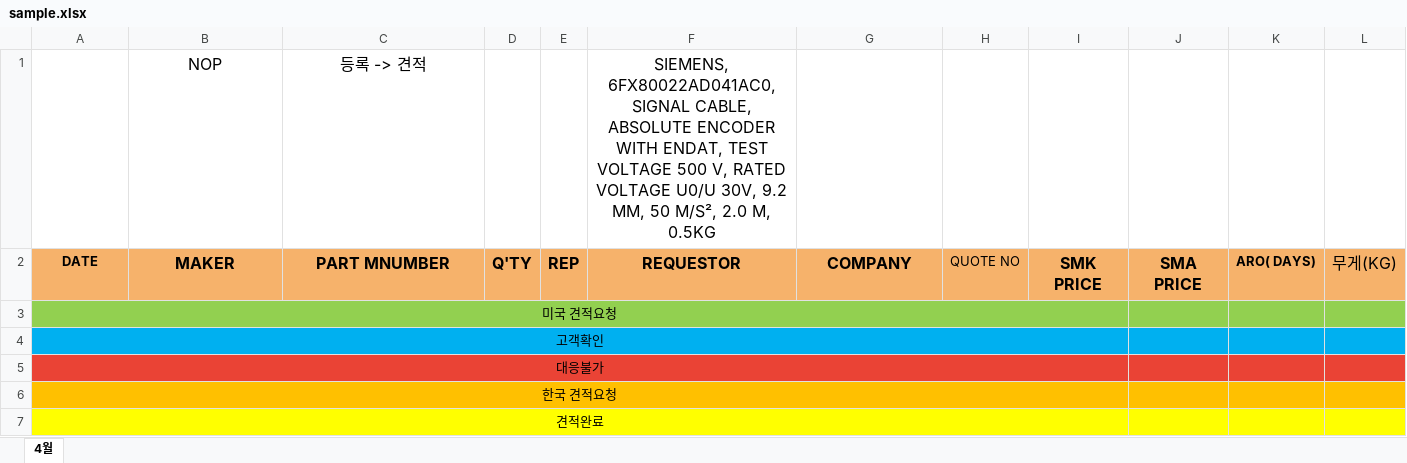
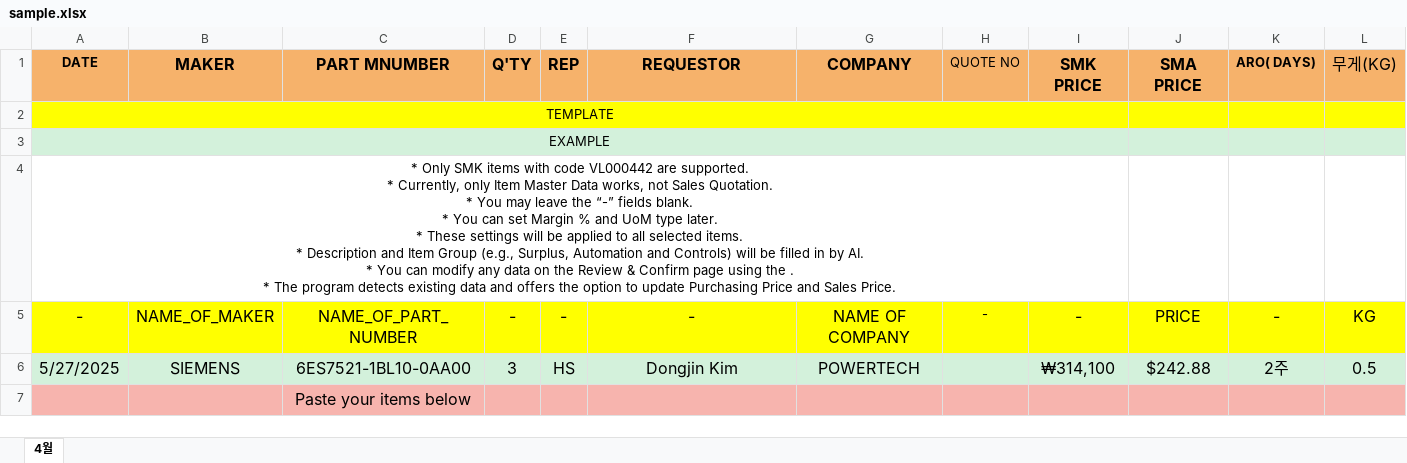
Before and after one commit to shindudwns/SAP_Automation_Program, an Excel workbook: SimplifyQuoter/sample.xlsx, sheet 4월, drawn as a sheet; only a part is shown; values as stored, in another font and other column widths than the file's, no borders; charts and pictures not drawn; removed rows and columns are numbered as before the commit, all else as after; rows hold the shown columns only; ↵ is a line break in a cell; the diff names each change by its address in the sheet, - before the commit and + after, or states it on an @@ line.

Commit message:
update sample.xlsx

```diff
--- a/SimplifyQuoter/sample.xlsx (sheet 4월)
+++ b/SimplifyQuoter/sample.xlsx (sheet 4월)
-row 1:  | NOP | 등록 -> 견적 |  |  | SIEMENS, 6FX80022AD041AC0, SIGNAL CABLE, ABSOLUTE ENCODER WITH ENDAT, TEST VOLTAGE 500 V, RATED VOLTAGE U0/U 30V, 9.2 MM, 50 M/S², 2.0 M, 0.5KG
-row 3: 미국 견적요청
-row 4: 고객확인
-row 5: 대응불가
-row 6: 한국 견적요청
-row 7: 견적완료
+row 2: TEMPLATE
+row 3: EXAMPLE
+row 4: * Only SMK items with code VL000442 are supported. ↵ * Currently, only Item Master Data works, not Sales Quotation. ↵ * You may leave the “-” fields blank. ↵ * You can set Margin % and UoM type later. ↵ * These settings will be applied to all selected items. ↵ * Description and Item Group (e.g., Surplus, Automation and Controls) will be filled in by AI. ↵ * You can modify any data on the Review & Confirm page using the . ↵ * The program detects existing data and offers the option to update Purchasing Price and Sales Price.
+row 5: - | NAME_OF_MAKER | NAME_OF_PART_NUMBER | - | - | - | NAME OF COMPANY | - | - | PRICE | - | KG
+row 6: 5/27/2025 | SIEMENS | 6ES7521-1BL10-0AA00 | 3 | HS | Dongjin Kim | POWERTECH |  | ₩314,100 | $242.88 | 2주 | 0.5
+row 7:  |  | Paste your items below
```
Also changed, not shown: charts or pictures, 1 other file.
